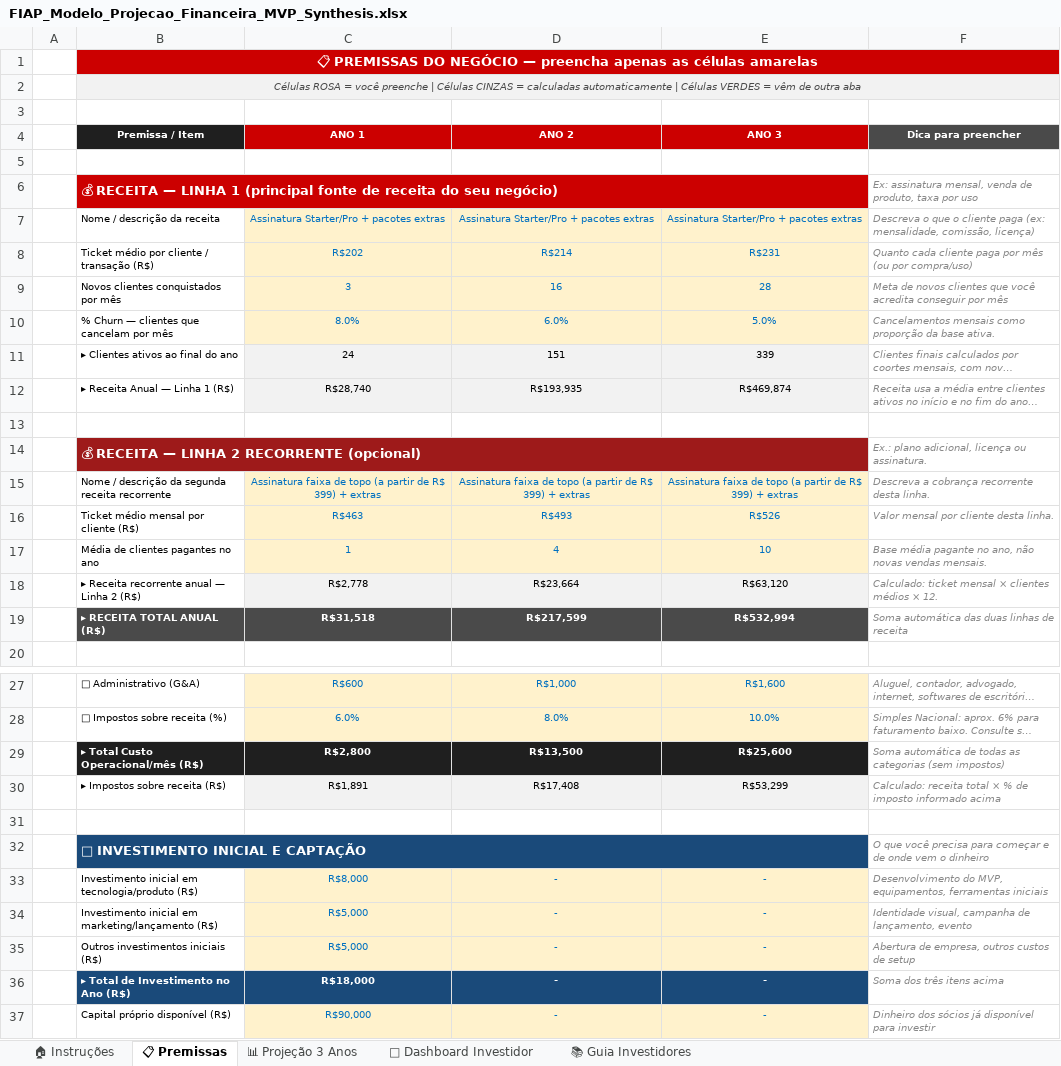
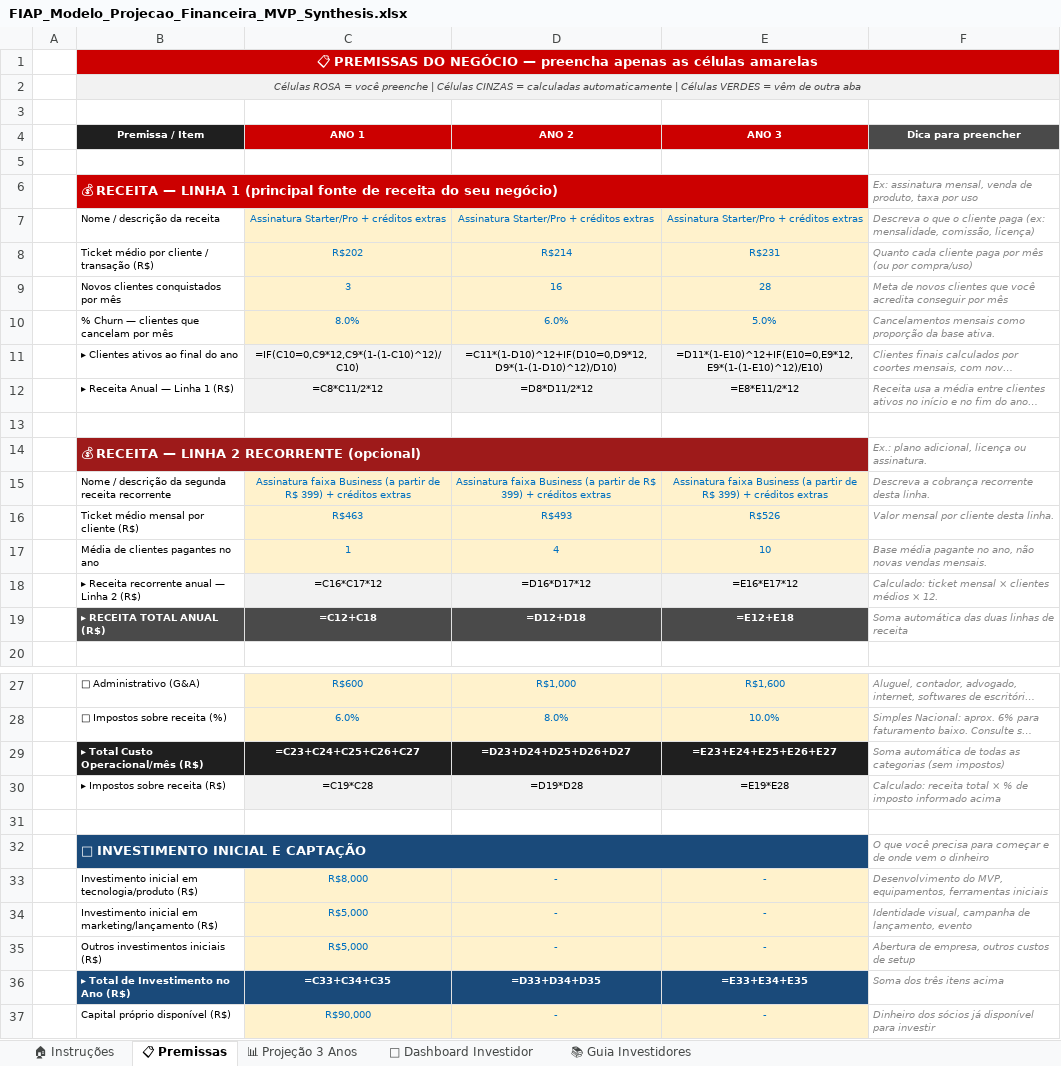
Before and after one commit to csorgod/synthesis, an Excel workbook: terceira_entrega/FIAP_Modelo_Projecao_Financeira_MVP_Synthesis.xlsx, sheet 📋 Premissas, drawn as a sheet; only a part is shown, gaps mark what is left out; long unchanged cells end in …; values as stored, in another font and other column widths than the file's, no borders; formulas without a stored value are shown as written; the diff covers the shown part only; the diff names each change by its address in the sheet, - before the commit and + after, or states it on an @@ line.

```diff
--- a/terceira_entrega/FIAP_Modelo_Projecao_Financeira_MVP_Synthesis.xlsx (sheet 📋 Premissas)
+++ b/terceira_entrega/FIAP_Modelo_Projecao_Financeira_MVP_Synthesis.xlsx (sheet 📋 Premissas)
-C7 (ANO 1): Assinatura Starter/Pro + pacotes extras
+C7 (ANO 1): Assinatura Starter/Pro + créditos extras
-D7 (ANO 2): Assinatura Starter/Pro + pacotes extras
+D7 (ANO 2): Assinatura Starter/Pro + créditos extras
-E7 (ANO 3): Assinatura Starter/Pro + pacotes extras
+E7 (ANO 3): Assinatura Starter/Pro + créditos extras
-C11 (ANO 1): 24
+C11 (ANO 1): =IF(C10=0,C9*12,C9*(1-(1-C10)^12)/C10)
-D11 (ANO 2): 151
+D11 (ANO 2): =C11*(1-D10)^12+IF(D10=0,D9*12,D9*(1-(1-D10)^12)/D10)
-E11 (ANO 3): 339
+E11 (ANO 3): =D11*(1-E10)^12+IF(E10=0,E9*12,E9*(1-(1-E10)^12)/E10)
-C12 (ANO 1): R$28,740
+C12 (ANO 1): =C8*C11/2*12
-D12 (ANO 2): R$193,935
+D12 (ANO 2): =D8*D11/2*12
-E12 (ANO 3): R$469,874
+E12 (ANO 3): =E8*E11/2*12
-C15 (ANO 1): Assinatura faixa de topo (a partir de R$ 399) + extras
+C15 (ANO 1): Assinatura faixa Business (a partir de R$ 399) + créditos extras
-D15 (ANO 2): Assinatura faixa de topo (a partir de R$ 399) + extras
+D15 (ANO 2): Assinatura faixa Business (a partir de R$ 399) + créditos extras
-E15 (ANO 3): Assinatura faixa de topo (a partir de R$ 399) + extras
+E15 (ANO 3): Assinatura faixa Business (a partir de R$ 399) + créditos extras
-C18 (ANO 1): R$2,778
+C18 (ANO 1): =C16*C17*12
-D18 (ANO 2): R$23,664
+D18 (ANO 2): =D16*D17*12
-E18 (ANO 3): R$63,120
+E18 (ANO 3): =E16*E17*12
-C19 (ANO 1): R$31,518
+C19 (ANO 1): =C12+C18
-D19 (ANO 2): R$217,599
+D19 (ANO 2): =D12+D18
-E19 (ANO 3): R$532,994
+E19 (ANO 3): =E12+E18
-C29 (ANO 1): R$2,800
+C29 (ANO 1): =C23+C24+C25+C26+C27
-D29 (ANO 2): R$13,500
+D29 (ANO 2): =D23+D24+D25+D26+D27
-E29 (ANO 3): R$25,600
+E29 (ANO 3): =E23+E24+E25+E26+E27
-C30 (ANO 1): R$1,891
+C30 (ANO 1): =C19*C28
-D30 (ANO 2): R$17,408
+D30 (ANO 2): =D19*D28
-E30 (ANO 3): R$53,299
+E30 (ANO 3): =E19*E28
-C36 (ANO 1): R$18,000
+C36 (ANO 1): =C33+C34+C35
-D36 (ANO 2): -
+D36 (ANO 2): =D33+D34+D35
-E36 (ANO 3): -
+E36 (ANO 3): =E33+E34+E35
```
Also changed, not shown: 3 edited cells elsewhere in this sheet, sheet 📊 Projeção 3 Anos, sheet 🚀 Dashboard Investidor.
